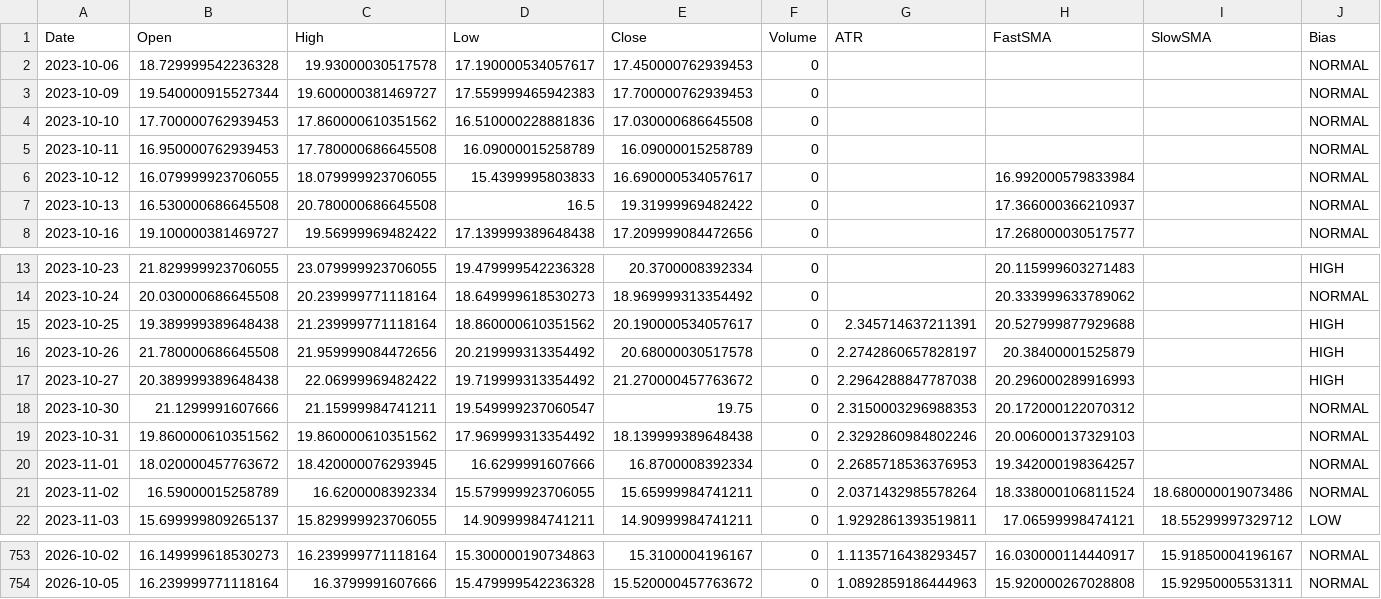
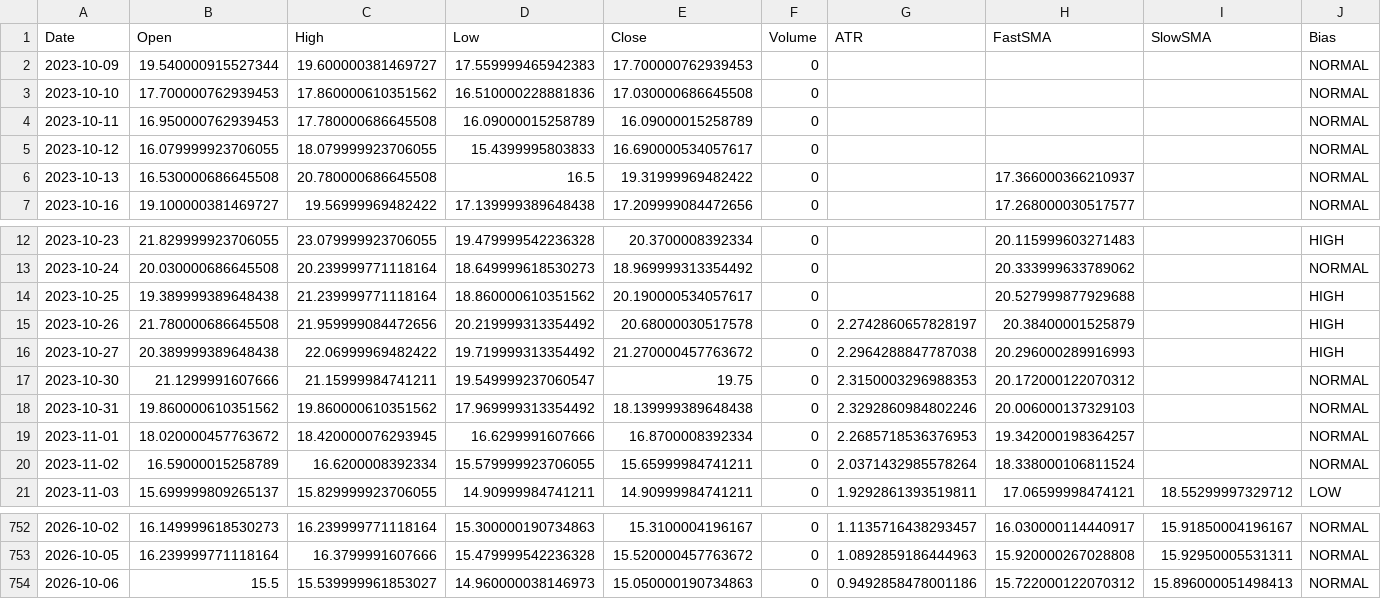
Before and after one commit to aadey002/Stock-agent-, a CSV file: data/VIX.csv, drawn as a sheet; only a part is shown, gaps mark what is left out.

```diff
--- a/data/VIX.csv
+++ b/data/VIX.csv
@@ -1,3 +1,2 @@
 Date,Open,High,Low,Close,Volume,ATR,FastSMA,SlowSMA,Bias
-2023-10-06,18.729999542236328,19.93000030517578,17.190000534057617,17.450000762939453,0,,,,NORMAL
 2023-10-09,19.540000915527344,19.600000381469727,17.559999465942383,17.700000762939453,0,,,,NORMAL
@@ -5,3 +4,3 @@ Date,Open,High,Low,Close,Volume,ATR,FastSMA,SlowSMA,Bias
 2023-10-11,16.950000762939453,17.780000686645508,16.09000015258789,16.09000015258789,0,,,,NORMAL
-2023-10-12,16.079999923706055,18.079999923706055,15.4399995803833,16.690000534057617,0,,16.992000579833984,,NORMAL
+2023-10-12,16.079999923706055,18.079999923706055,15.4399995803833,16.690000534057617,0,,,,NORMAL
 2023-10-13,16.530000686645508,20.780000686645508,16.5,19.31999969482422,0,,17.366000366210937,,NORMAL
@@ -14,3 +13,3 @@ Date,Open,High,Low,Close,Volume,ATR,FastSMA,SlowSMA,Bias
 2023-10-24,20.030000686645508,20.239999771118164,18.649999618530273,18.969999313354492,0,,20.333999633789062,,NORMAL
-2023-10-25,19.389999389648438,21.239999771118164,18.860000610351562,20.190000534057617,0,2.345714637211391,20.527999877929688,,HIGH
+2023-10-25,19.389999389648438,21.239999771118164,18.860000610351562,20.190000534057617,0,,20.527999877929688,,HIGH
 2023-10-26,21.780000686645508,21.959999084472656,20.219999313354492,20.68000030517578,0,2.2742860657828197,20.38400001525879,,HIGH
@@ -20,3 +19,3 @@ Date,Open,High,Low,Close,Volume,ATR,FastSMA,SlowSMA,Bias
 2023-11-01,18.020000457763672,18.420000076293945,16.6299991607666,16.8700008392334,0,2.2685718536376953,19.342000198364257,,NORMAL
-2023-11-02,16.59000015258789,16.6200008392334,15.579999923706055,15.65999984741211,0,2.0371432985578264,18.338000106811524,18.680000019073486,NORMAL
+2023-11-02,16.59000015258789,16.6200008392334,15.579999923706055,15.65999984741211,0,2.0371432985578264,18.338000106811524,,NORMAL
 2023-11-03,15.699999809265137,15.829999923706055,14.90999984741211,14.90999984741211,0,1.9292861393519811,17.06599998474121,18.55299997329712,LOW
@@ -754 +753,2 @@ Date,Open,High,Low,Close,Volume,ATR,FastSMA,SlowSMA,Bias
 2026-10-05,16.239999771118164,16.3799991607666,15.479999542236328,15.520000457763672,0,1.0892859186444963,15.920000267028808,15.92950005531311,NORMAL
+2026-10-06,15.5,15.539999961853027,14.960000038146973,15.050000190734863,0,0.9492858478001186,15.722000122070312,15.896000051498413,NORMAL
```
Also changed, not shown: data/ABBV.csv, data/HD.csv, 14 other files.
